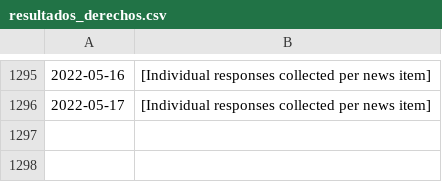
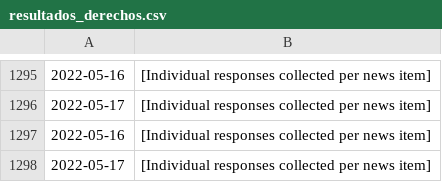
Before and after one commit to barhedd/llm-api, a CSV file: resultados_derechos.csv, drawn as a sheet; only a part is shown, gaps mark what is left out.

```diff
--- a/resultados_derechos.csv
+++ b/resultados_derechos.csv
@@ -1296 +1296,3 @@
 2022-05-17,[Individual responses collected per news item]
+2022-05-16,[Individual responses collected per news item]
+2022-05-17,[Individual responses collected per news item]
```
Also changed, not shown: 11 other files.
